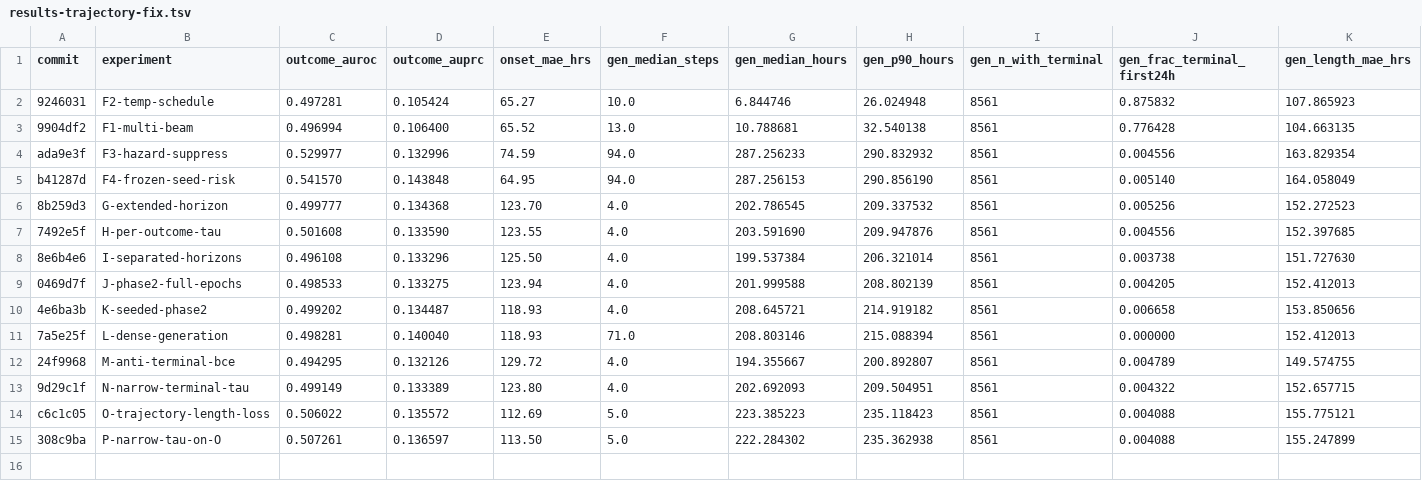
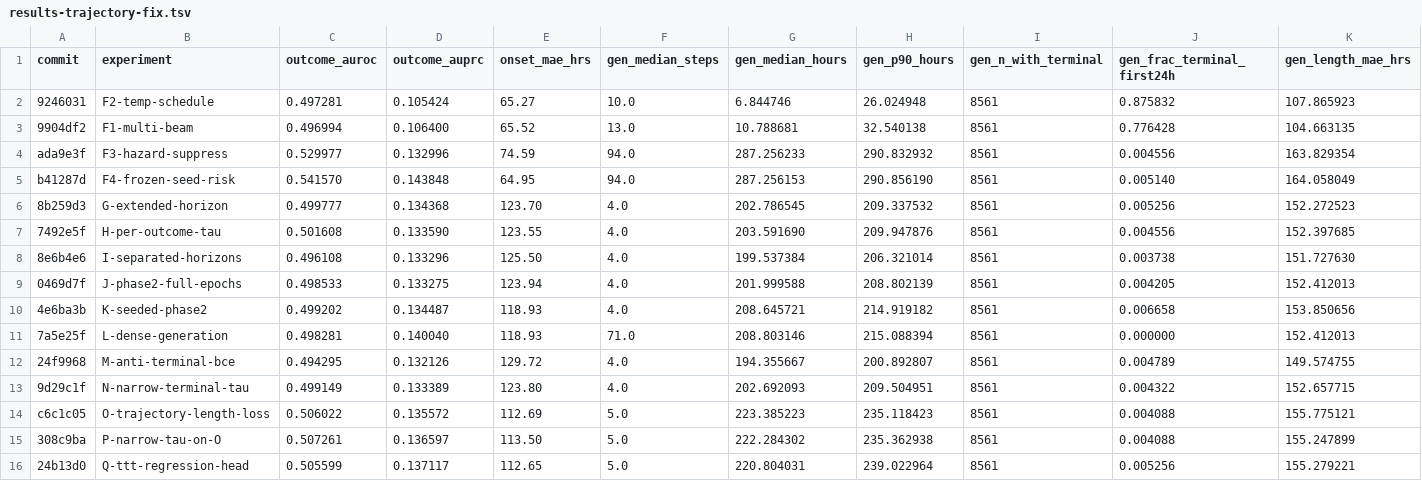
Before and after one commit to shaharoded/INTERVenE-Ar, a TSV file: results/results-trajectory-fix.tsv, drawn as a sheet; only a part is shown; rows hold the shown columns only; the diff names each change by its address in the sheet, - before the commit and + after, or states it on an @@ line.

```diff
--- a/results/results-trajectory-fix.tsv
+++ b/results/results-trajectory-fix.tsv
+row 16: 24b13d0 | Q-ttt-regression-head | 0.505599 | 0.137117 | 112.65 | 5.0 | 220.804031 | 239.022964 | 8561 | 0.005256 | 155.279221
```
